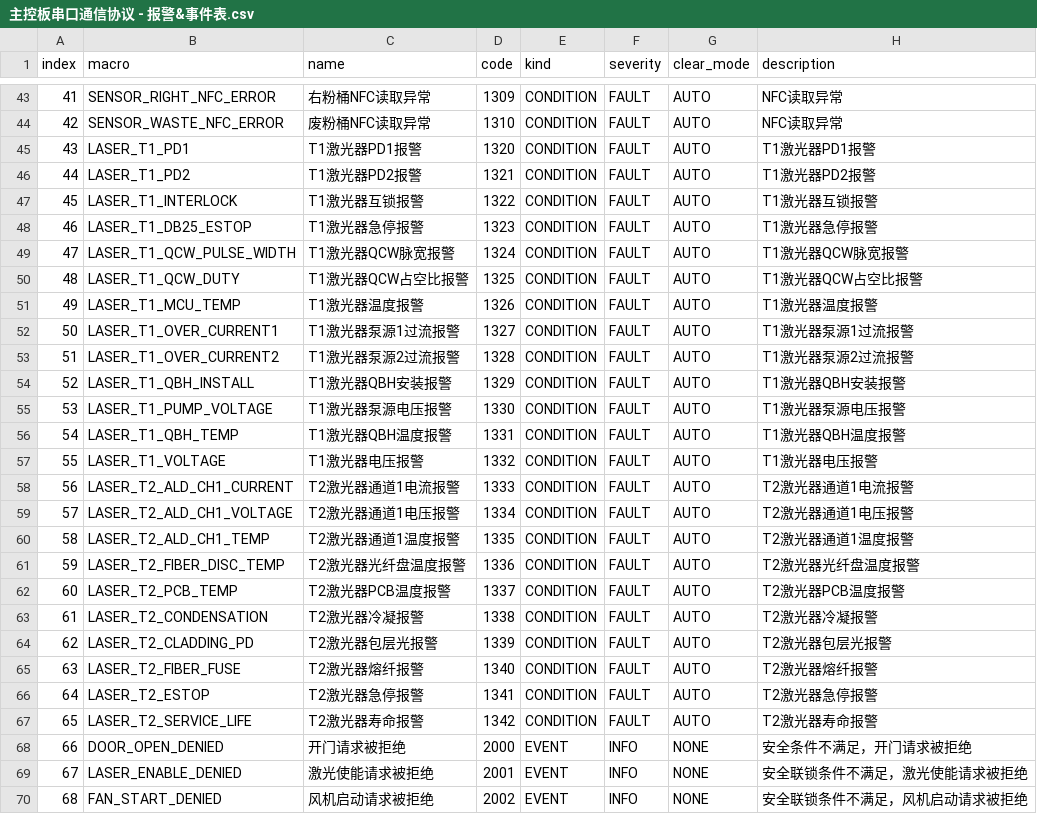
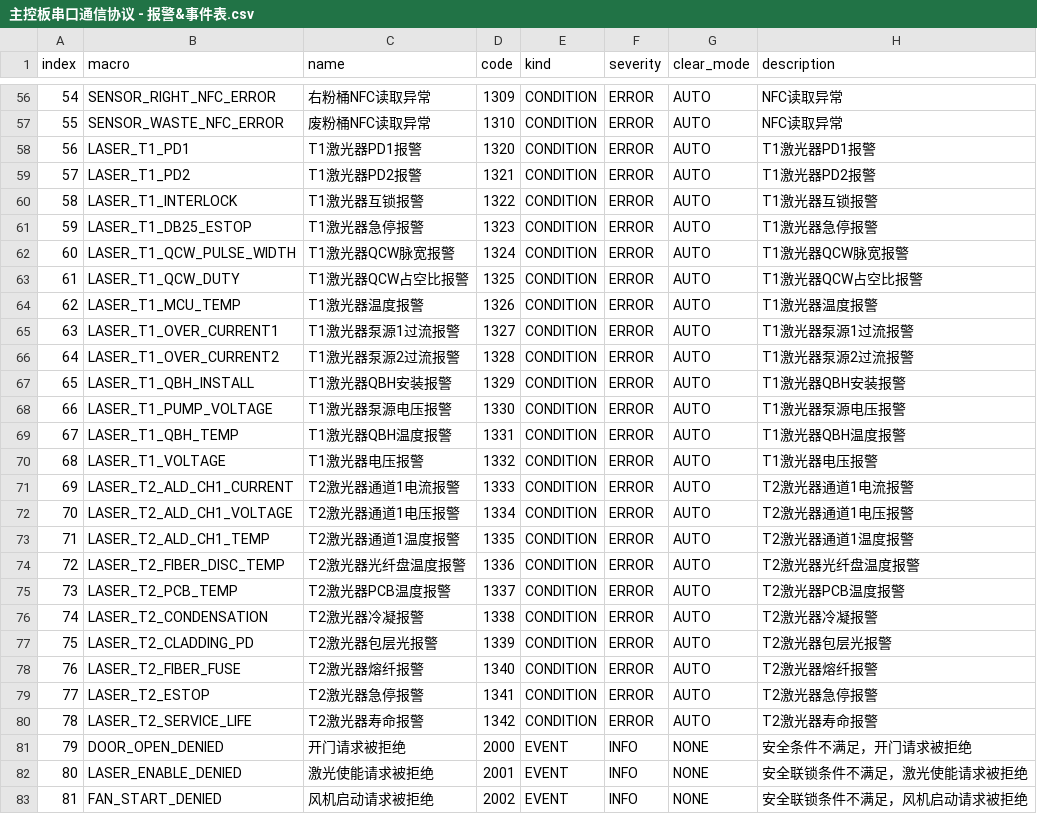
Before and after one commit to HuiMa-UPC/upc, a CSV file: doc/主控板串口通信协议 - 报警&事件表.csv, drawn as a sheet; only a part is shown, gaps mark what is left out; addresses are those after the commit; the diff covers the shown part only; the diff names each change by its address in the sheet, - before the commit and + after, or states it on an @@ line.

```diff
--- a/doc/主控板串口通信协议 - 报警&事件表.csv
+++ b/doc/主控板串口通信协议 - 报警&事件表.csv
@@ column A (index) renumbered from row 6 down @@
-F56:F80 (severity): FAULT
+F56:F80 (severity): ERROR
```
Also changed, not shown: 15 added rows, 2 removed rows and 36 edited cells elsewhere in this file, doc/主控板串口通信协议 - 信息报警命令详表.csv, doc/主控板串口通信协议 - 报警Details.csv, 18 other files.
